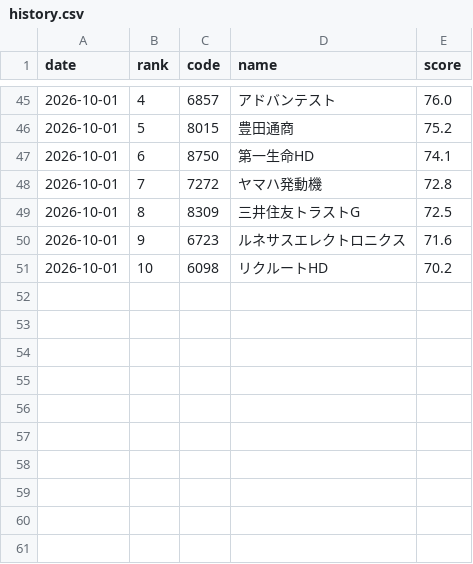
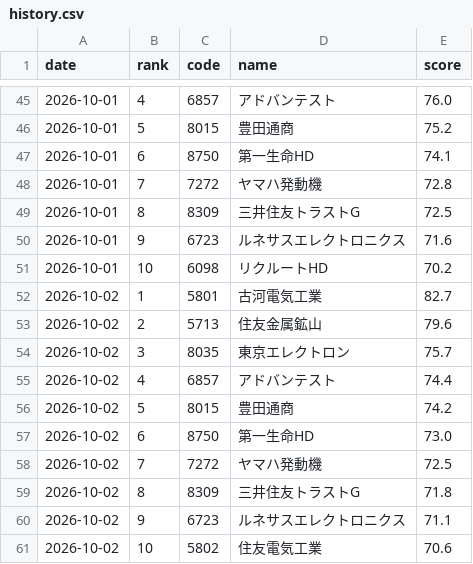
Before and after one commit to kukkunbz3613-prog/jp-stock-screener, a CSV file: data/history.csv, drawn as a sheet; only a part is shown, gaps mark what is left out; the diff names each change by its address in the sheet, - before the commit and + after, or states it on an @@ line.

```diff
--- a/data/history.csv
+++ b/data/history.csv
+row 52: 2026-10-02 | 1 | 5801 | 古河電気工業 | 82.7
+row 53: 2026-10-02 | 2 | 5713 | 住友金属鉱山 | 79.6
+row 54: 2026-10-02 | 3 | 8035 | 東京エレクトロン | 75.7
+row 55: 2026-10-02 | 4 | 6857 | アドバンテスト | 74.4
+row 56: 2026-10-02 | 5 | 8015 | 豊田通商 | 74.2
+row 57: 2026-10-02 | 6 | 8750 | 第一生命HD | 73.0
+row 58: 2026-10-02 | 7 | 7272 | ヤマハ発動機 | 72.5
+row 59: 2026-10-02 | 8 | 8309 | 三井住友トラストG | 71.8
+row 60: 2026-10-02 | 9 | 6723 | ルネサスエレクトロニクス | 71.1
+row 61: 2026-10-02 | 10 | 5802 | 住友電気工業 | 70.6
```
Also changed, not shown: data/latest.csv, 1 other file.
